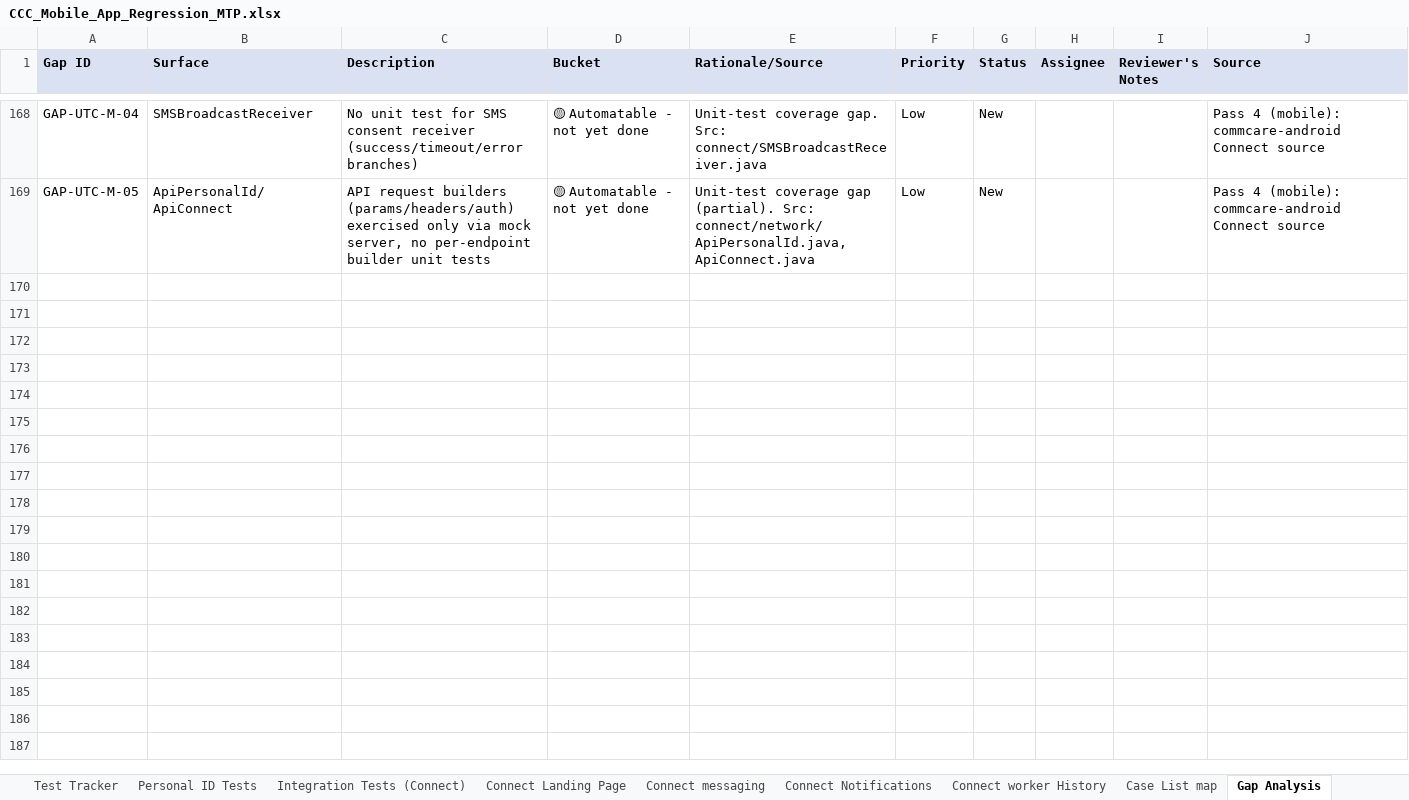
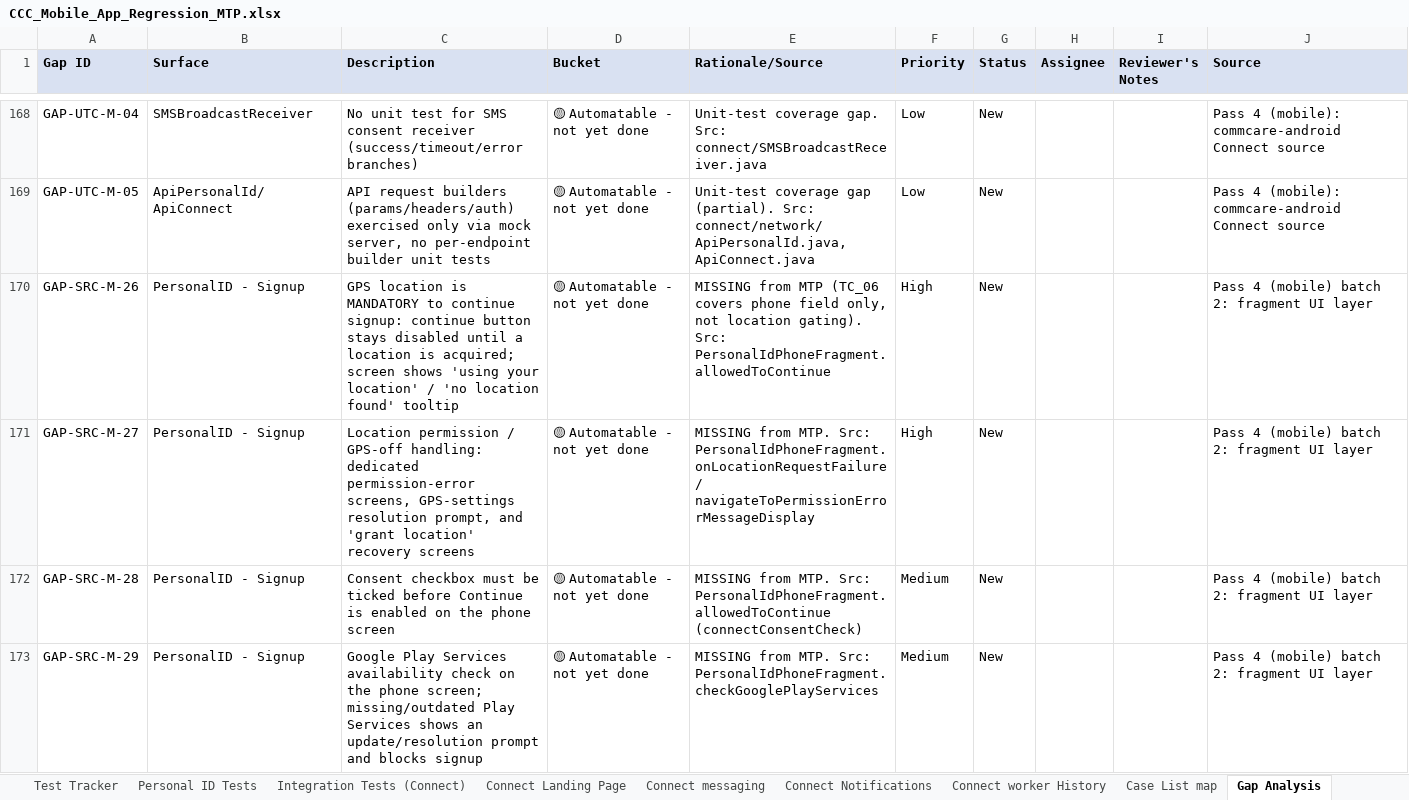
Before and after one commit to dimagi/dimagi-qa-ccc, an Excel workbook: test_plans/CCC_Mobile_App_Regression_MTP.xlsx, sheet Gap Analysis, drawn as a sheet; only a part is shown, gaps mark what is left out; values as stored, in another font and other column widths than the file's, no borders; the diff covers the shown part only; the diff names each change by its address in the sheet, - before the commit and + after, or states it on an @@ line.

```diff
--- a/test_plans/CCC_Mobile_App_Regression_MTP.xlsx (sheet Gap Analysis)
+++ b/test_plans/CCC_Mobile_App_Regression_MTP.xlsx (sheet Gap Analysis)
+row 170: GAP-SRC-M-26 | PersonalID - Signup | GPS location is MANDATORY to continue signup: continue button stays disabled until a location is acquired; screen shows 'using your location' / 'no location found' tooltip | 🟡 Automatable - not yet done | MISSING from MTP (TC_06 covers phone field only, not location gating). Src: PersonalIdPhoneFragment.allowedToContinue | High | New |  |  | Pass 4 (mobile) batch 2: fragment UI layer
+row 171: GAP-SRC-M-27 | PersonalID - Signup | Location permission / GPS-off handling: dedicated permission-error screens, GPS-settings resolution prompt, and 'grant location' recovery screens | 🟡 Automatable - not yet done | MISSING from MTP. Src: PersonalIdPhoneFragment.onLocationRequestFailure / navigateToPermissionErrorMessageDisplay | High | New |  |  | Pass 4 (mobile) batch 2: fragment UI layer
+row 172: GAP-SRC-M-28 | PersonalID - Signup | Consent checkbox must be ticked before Continue is enabled on the phone screen | 🟡 Automatable - not yet done | MISSING from MTP. Src: PersonalIdPhoneFragment.allowedToContinue (connectConsentCheck) | Medium | New |  |  | Pass 4 (mobile) batch 2: fragment UI layer
+row 173: GAP-SRC-M-29 | PersonalID - Signup | Google Play Services availability check on the phone screen; missing/outdated Play Services shows an update/resolution prompt and blocks signup | 🟡 Automatable - not yet done | MISSING from MTP. Src: PersonalIdPhoneFragment.checkGooglePlayServices | Medium | New |  |  | Pass 4 (mobile) batch 2: fragment UI layer
```
Also changed, not shown: 11 added rows elsewhere in this sheet.
